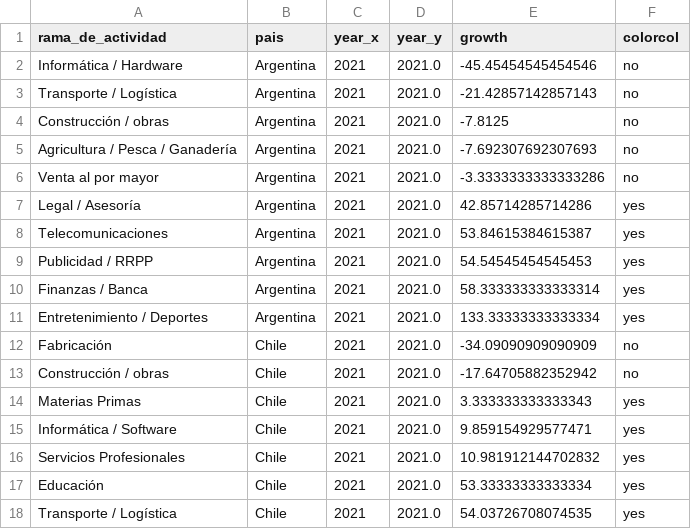
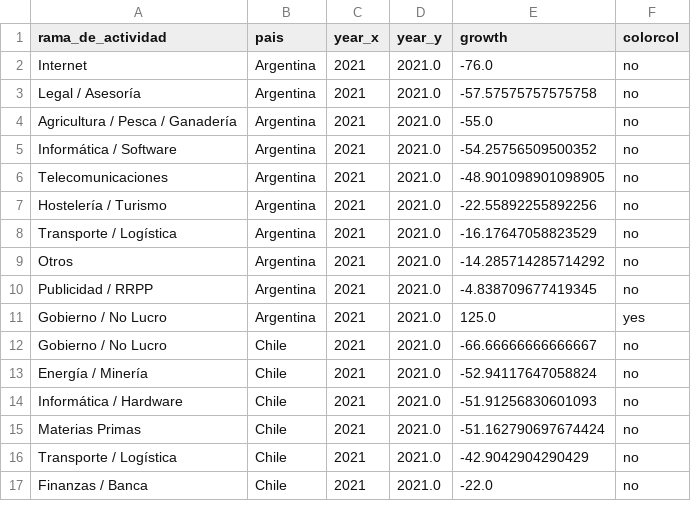
Before and after one commit to AlvaroAltamiranoM/unilyrics-hotmail.com, a CSV file: tables/rama_change_2.csv, drawn as a sheet; only a part is shown; the diff covers the shown part only.

```diff
--- a/tables/rama_change_2.csv
+++ b/tables/rama_change_2.csv
@@ -1,18 +1,17 @@
 rama_de_actividad,pais,year_x,year_y,growth,colorcol
-Informática / Hardware,Argentina,2021,2021.0,-45.45454545454546,no
-Transporte / Logística,Argentina,2021,2021.0,-21.42857142857143,no
-Construcción / obras,Argentina,2021,2021.0,-7.8125,no
-Agricultura / Pesca / Ganadería,Argentina,2021,2021.0,-7.692307692307693,no
-Venta al por mayor,Argentina,2021,2021.0,-3.3333333333333286,no
-Legal / Asesoría,Argentina,2021,2021.0,42.85714285714286,yes
-Telecomunicaciones,Argentina,2021,2021.0,53.84615384615387,yes
-Publicidad / RRPP,Argentina,2021,2021.0,54.54545454545453,yes
-Finanzas / Banca,Argentina,2021,2021.0,58.333333333333314,yes
-Entretenimiento / Deportes,Argentina,2021,2021.0,133.33333333333334,yes
-Fabricación,Chile,2021,2021.0,-34.09090909090909,no
-Construcción / obras,Chile,2021,2021.0,-17.64705882352942,no
-Materias Primas,Chile,2021,2021.0,3.333333333333343,yes
-Informática / Software,Chile,2021,2021.0,9.859154929577471,yes
-Servicios Profesionales,Chile,2021,2021.0,10.981912144702832,yes
-Educación,Chile,2021,2021.0,53.33333333333334,yes
-Transporte / Logística,Chile,2021,2021.0,54.03726708074535,yes
+Internet,Argentina,2021,2021.0,-76.0,no
+Legal / Asesoría,Argentina,2021,2021.0,-57.57575757575758,no
+Agricultura / Pesca / Ganadería,Argentina,2021,2021.0,-55.0,no
+Informática / Software,Argentina,2021,2021.0,-54.25756509500352,no
+Telecomunicaciones,Argentina,2021,2021.0,-48.901098901098905,no
+Hostelería / Turismo,Argentina,2021,2021.0,-22.55892255892256,no
+Transporte / Logística,Argentina,2021,2021.0,-16.17647058823529,no
+Otros,Argentina,2021,2021.0,-14.285714285714292,no
+Publicidad / RRPP,Argentina,2021,2021.0,-4.838709677419345,no
+Gobierno / No Lucro,Argentina,2021,2021.0,125.0,yes
+Gobierno / No Lucro,Chile,2021,2021.0,-66.66666666666667,no
+Energía / Minería,Chile,2021,2021.0,-52.94117647058824,no
+Informática / Hardware,Chile,2021,2021.0,-51.91256830601093,no
+Materias Primas,Chile,2021,2021.0,-51.162790697674424,no
+Transporte / Logística,Chile,2021,2021.0,-42.9042904290429,no
+Finanzas / Banca,Chile,2021,2021.0,-22.0,no
```
Also changed, not shown: 6 added rows, 5 removed rows and 33 edited cells elsewhere in this file, tables/rama_change.csv, tables/table0.csv, 5 other files.
